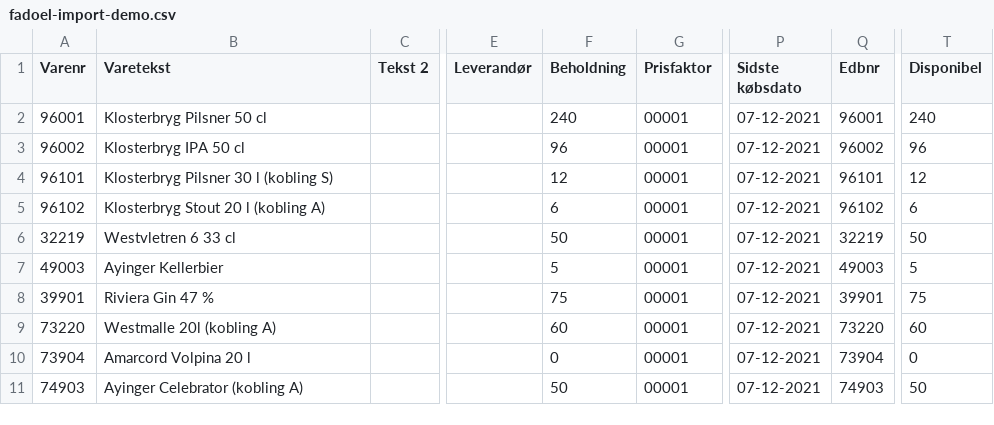
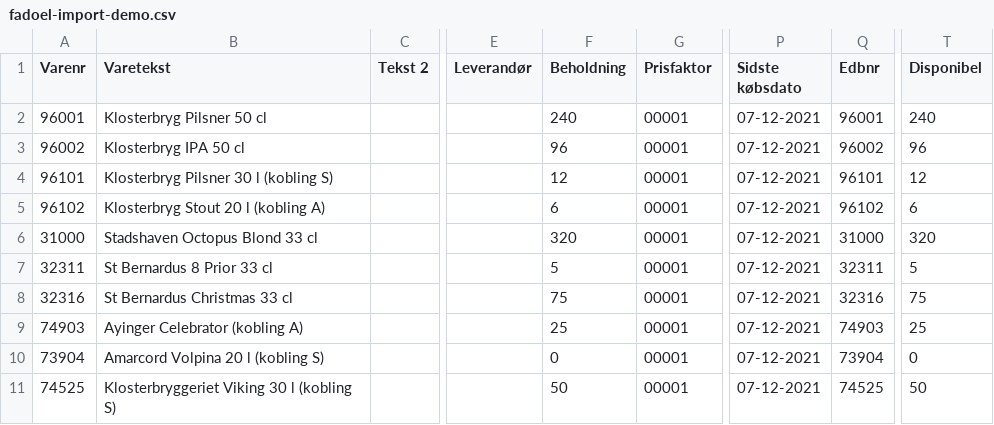
Before and after one commit to Magnusorskov/Klosterbryggeriet, a CSV file: sample-data/fadoel-import-demo.csv, drawn as a sheet; only a part is shown, gaps mark what is left out; the diff names each change by its address in the sheet, - before the commit and + after, or states it on an @@ line.

```diff
--- a/sample-data/fadoel-import-demo.csv
+++ b/sample-data/fadoel-import-demo.csv
-A6 (Varenr): 32219
+A6 (Varenr): 31000
-B6 (Varetekst): Westvletren 6 33 cl
+B6 (Varetekst): Stadshaven Octopus Blond 33 cl
-F6 (Beholdning): 50
+F6 (Beholdning): 320
-Q6 (Edbnr): 32219
+Q6 (Edbnr): 31000
-T6 (Disponibel): 50
+T6 (Disponibel): 320
-A7 (Varenr): 49003
+A7 (Varenr): 32311
-B7 (Varetekst): Ayinger Kellerbier
+B7 (Varetekst): St Bernardus 8 Prior 33 cl
-Q7 (Edbnr): 49003
+Q7 (Edbnr): 32311
-A8 (Varenr): 39901
+A8 (Varenr): 32316
-B8 (Varetekst): Riviera Gin 47 %
+B8 (Varetekst): St Bernardus Christmas 33 cl
-Q8 (Edbnr): 39901
+Q8 (Edbnr): 32316
-A9 (Varenr): 73220
+A9 (Varenr): 74903
-B9 (Varetekst): Westmalle 20l (kobling A)
+B9 (Varetekst): Ayinger Celebrator (kobling A)
-F9 (Beholdning): 60
+F9 (Beholdning): 25
-Q9 (Edbnr): 73220
+Q9 (Edbnr): 74903
-T9 (Disponibel): 60
+T9 (Disponibel): 25
-B10 (Varetekst): Amarcord Volpina 20 l
+B10 (Varetekst): Amarcord Volpina 20 l (kobling S)
-A11 (Varenr): 74903
+A11 (Varenr): 74525
-B11 (Varetekst): Ayinger Celebrator (kobling A)
+B11 (Varetekst): Klosterbryggeriet Viking 30 l (kobling S)
-Q11 (Edbnr): 74903
+Q11 (Edbnr): 74525
```
